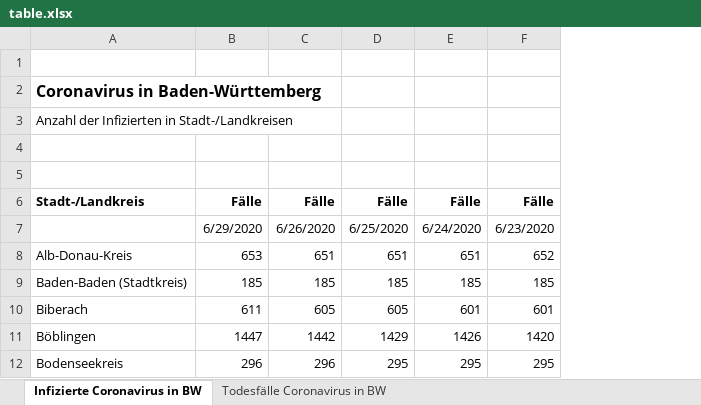
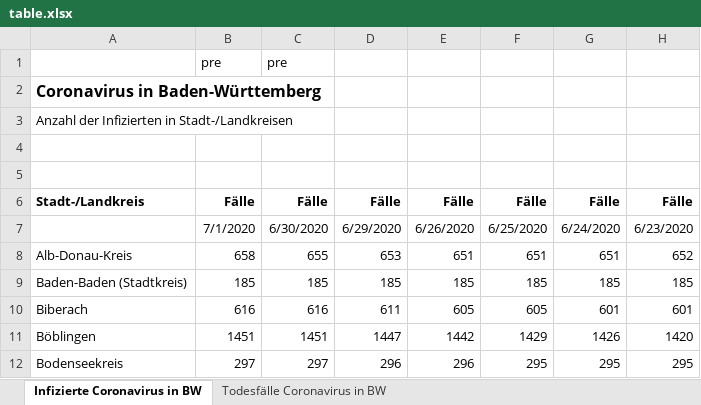
Before and after one commit to taufanardi/BW-corona-map, an Excel workbook: assets/table.xlsx, sheet Infizierte Coronavirus in BW, drawn as a sheet; only a part is shown; values as stored, in another font and other column widths than the file's, no borders; rows hold the shown columns only; the diff names each change by its address in the sheet, - before the commit and + after, or states it on an @@ line.

```diff
--- a/assets/table.xlsx (sheet Infizierte Coronavirus in BW)
+++ b/assets/table.xlsx (sheet Infizierte Coronavirus in BW)
+column B, rows 1-12: pre |  |  |  |  | Fälle | 7/1/2020 | 658 | 185 | 616 | 1451 | 297
+column C, rows 1-12: pre |  |  |  |  | Fälle | 6/30/2020 | 655 | 185 | 616 | 1451 | 297
-row 1: (empty)
+row 1:  | pre | pre
```
Also changed, not shown: sheet Todesfälle Coronavirus in BW, formulas that keep their value, 2 other files.
